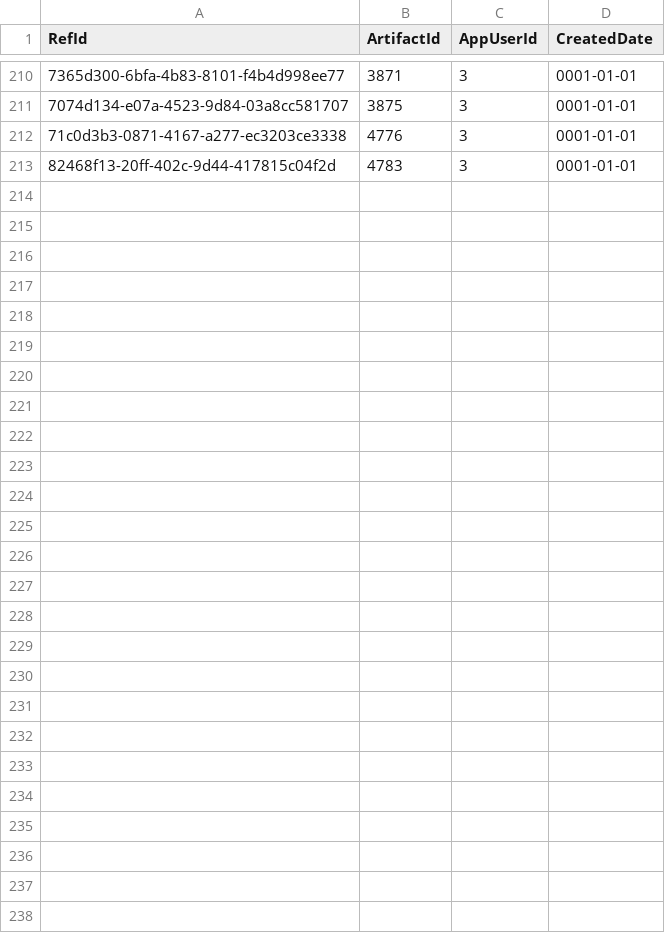
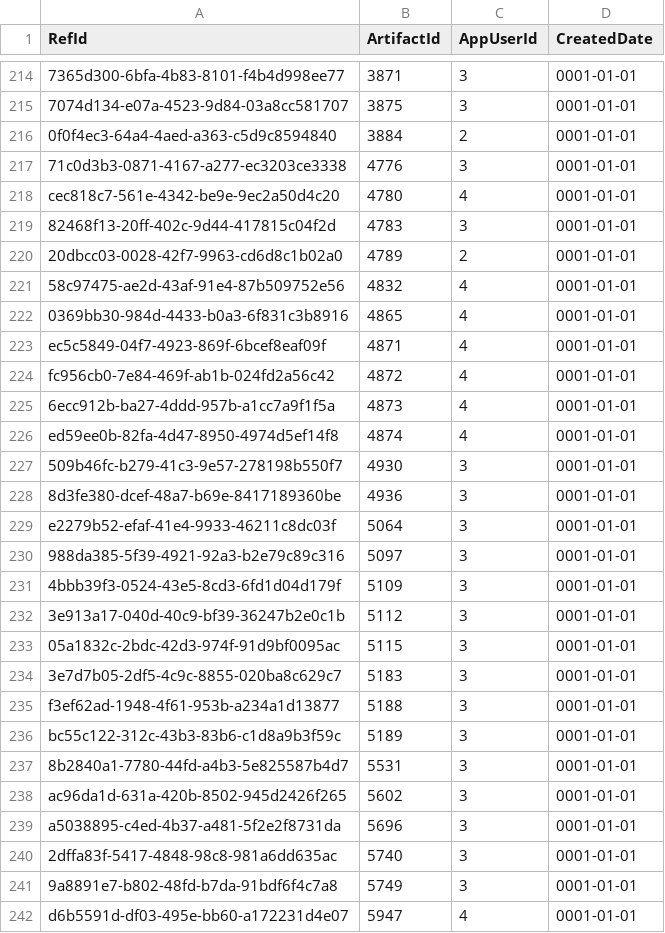
Before and after one commit to NetCoreApps/BlazorDiffusionWasm, a CSV file: BlazorDiffusion/App_Data/seed/artifact-likes.csv, drawn as a sheet; only a part is shown, gaps mark what is left out; the diff covers the shown part only; the diff names each change by its address in the sheet, - before the commit and + after, or states it on an @@ line.

```diff
--- a/BlazorDiffusion/App_Data/seed/artifact-likes.csv
+++ b/BlazorDiffusion/App_Data/seed/artifact-likes.csv
+row 216: 0f0f4ec3-64a4-4aed-a363-c5d9c8594840 | 3884 | 2 | 0001-01-01
+row 218: cec818c7-561e-4342-be9e-9ec2a50d4c20 | 4780 | 4 | 0001-01-01
+row 220: 20dbcc03-0028-42f7-9963-cd6d8c1b02a0 | 4789 | 2 | 0001-01-01
+row 221: 58c97475-ae2d-43af-91e4-87b509752e56 | 4832 | 4 | 0001-01-01
+row 222: 0369bb30-984d-4433-b0a3-6f831c3b8916 | 4865 | 4 | 0001-01-01
+row 223: ec5c5849-04f7-4923-869f-6bcef8eaf09f | 4871 | 4 | 0001-01-01
+row 224: fc956cb0-7e84-469f-ab1b-024fd2a56c42 | 4872 | 4 | 0001-01-01
+row 225: 6ecc912b-ba27-4ddd-957b-a1cc7a9f1f5a | 4873 | 4 | 0001-01-01
+row 226: ed59ee0b-82fa-4d47-8950-4974d5ef14f8 | 4874 | 4 | 0001-01-01
+row 227: 509b46fc-b279-41c3-9e57-278198b550f7 | 4930 | 3 | 0001-01-01
+row 228: 8d3fe380-dcef-48a7-b69e-8417189360be | 4936 | 3 | 0001-01-01
+row 229: e2279b52-efaf-41e4-9933-46211c8dc03f | 5064 | 3 | 0001-01-01
+row 230: 988da385-5f39-4921-92a3-b2e79c89c316 | 5097 | 3 | 0001-01-01
+row 231: 4bbb39f3-0524-43e5-8cd3-6fd1d04d179f | 5109 | 3 | 0001-01-01
+row 232: 3e913a17-040d-40c9-bf39-36247b2e0c1b | 5112 | 3 | 0001-01-01
+row 233: 05a1832c-2bdc-42d3-974f-91d9bf0095ac | 5115 | 3 | 0001-01-01
+row 234: 3e7d7b05-2df5-4c9c-8855-020ba8c629c7 | 5183 | 3 | 0001-01-01
+row 235: f3ef62ad-1948-4f61-953b-a234a1d13877 | 5188 | 3 | 0001-01-01
+row 236: bc55c122-312c-43b3-83b6-c1d8a9b3f59c | 5189 | 3 | 0001-01-01
+row 237: 8b2840a1-7780-44fd-a4b3-5e825587b4d7 | 5531 | 3 | 0001-01-01
+row 238: ac96da1d-631a-420b-8502-945d2426f265 | 5602 | 3 | 0001-01-01
+row 239: a5038895-c4ed-4b37-a481-5f2e2f8731da | 5696 | 3 | 0001-01-01
+row 240: 2dffa83f-5417-4848-98c8-981a6dd635ac | 5740 | 3 | 0001-01-01
+row 241: 9a8891e7-b802-48fd-b7da-91bdf6f4c7a8 | 5749 | 3 | 0001-01-01
+row 242: d6b5591d-df03-495e-bb60-a172231d4e07 | 5947 | 4 | 0001-01-01
```
Also changed, not shown: 4 added rows elsewhere in this file, BlazorDiffusion/App_Data/seed/albums.csv, 6 other files.
